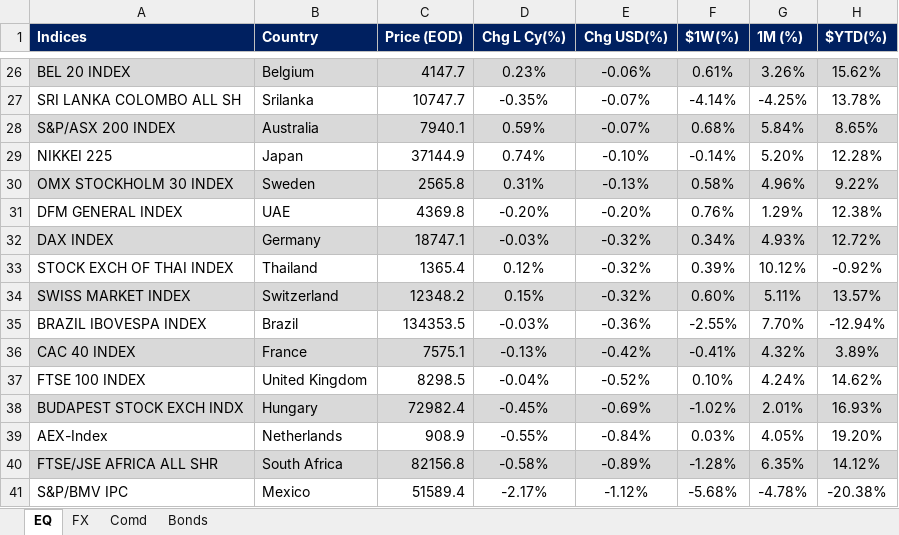
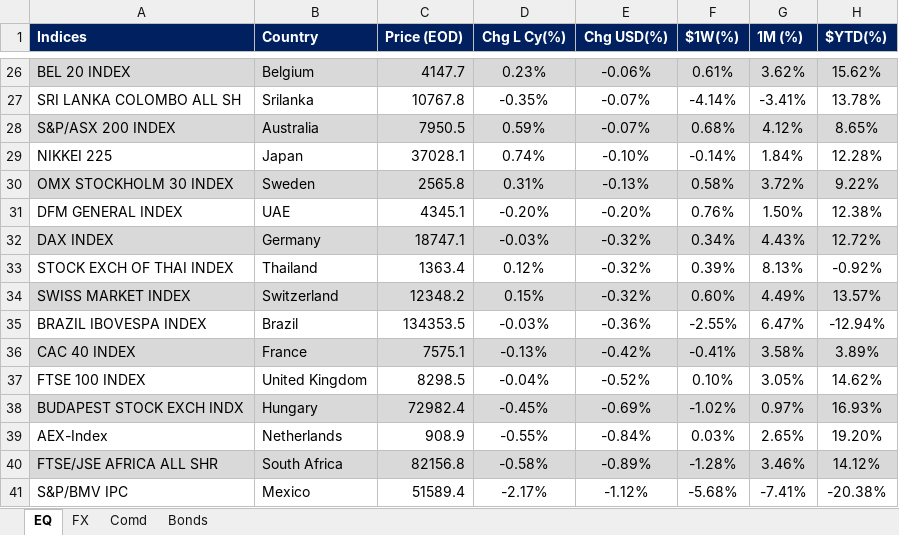
Before and after one commit to firstglobal123/fg-app, an Excel workbook: EQ-FX.xlsx, sheet EQ, drawn as a sheet; only a part is shown, gaps mark what is left out; values as stored, in another font and other column widths than the file's, no borders; conditional formats not drawn; the diff covers the shown part only; the diff names each change by its address in the sheet, - before the commit and + after, or states it on an @@ line.

```diff
--- a/EQ-FX.xlsx (sheet EQ)
+++ b/EQ-FX.xlsx (sheet EQ)
-G26 (1M (%)): 3.26%
+G26 (1M (%)): 3.62%
-C27 (Price (EOD)): 10747.7
+C27 (Price (EOD)): 10767.8
-G27 (1M (%)): -4.25%
+G27 (1M (%)): -3.41%
-C28 (Price (EOD)): 7940.1
+C28 (Price (EOD)): 7950.5
-G28 (1M (%)): 5.84%
+G28 (1M (%)): 4.12%
-C29 (Price (EOD)): 37144.9
+C29 (Price (EOD)): 37028.1
-G29 (1M (%)): 5.20%
+G29 (1M (%)): 1.84%
-G30 (1M (%)): 4.96%
+G30 (1M (%)): 3.72%
-C31 (Price (EOD)): 4369.8
+C31 (Price (EOD)): 4345.1
-G31 (1M (%)): 1.29%
+G31 (1M (%)): 1.50%
-G32 (1M (%)): 4.93%
+G32 (1M (%)): 4.43%
-C33 (Price (EOD)): 1365.4
+C33 (Price (EOD)): 1363.4
-G33 (1M (%)): 10.12%
+G33 (1M (%)): 8.13%
-G34 (1M (%)): 5.11%
+G34 (1M (%)): 4.49%
-G35 (1M (%)): 7.70%
+G35 (1M (%)): 6.47%
-G36 (1M (%)): 4.32%
+G36 (1M (%)): 3.58%
-G37 (1M (%)): 4.24%
+G37 (1M (%)): 3.05%
-G38 (1M (%)): 2.01%
+G38 (1M (%)): 0.97%
-G39 (1M (%)): 4.05%
+G39 (1M (%)): 2.65%
-G40 (1M (%)): 6.35%
+G40 (1M (%)): 3.46%
-G41 (1M (%)): -4.78%
+G41 (1M (%)): -7.41%
```
Also changed, not shown: 4 added rows, 4 removed rows and 28 edited cells elsewhere in this sheet, formulas that keep their value.
